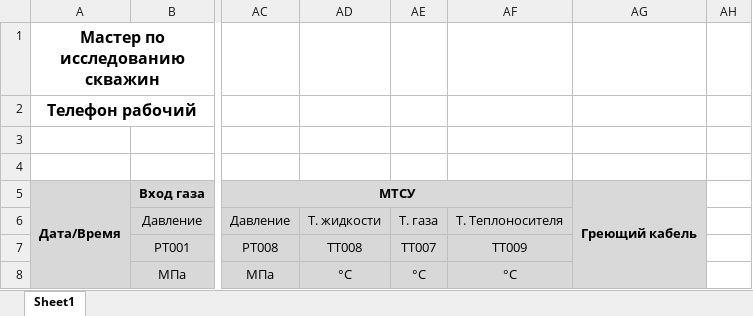
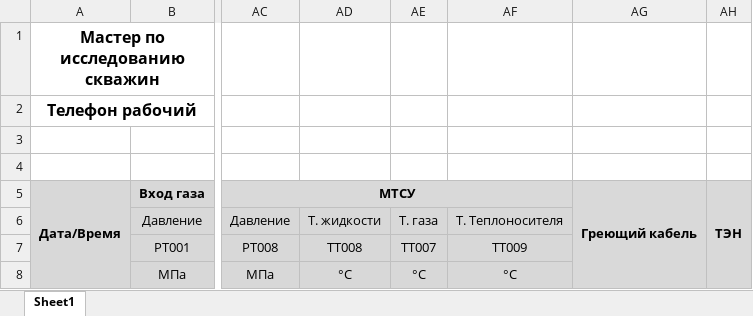
Before and after one commit to absaliks/logxl, an Excel workbook: src/main/resources/template.xlsx, sheet Sheet1, drawn as a sheet; only a part is shown, gaps mark what is left out; values as stored, in another font and other column widths than the file's, no borders; the diff names each change by its address in the sheet, - before the commit and + after, or states it on an @@ line.

Commit message:
Added isHeatingElementOn column

```diff
--- a/src/main/resources/template.xlsx (sheet Sheet1)
+++ b/src/main/resources/template.xlsx (sheet Sheet1)
-AH5: (empty)
+AH5: ТЭН
-AH5:AH8 fill: none
+AH5:AH8 fill: #D9D9D9
+AH5:AH8 merged
```
Also changed, not shown: 10 other files.
